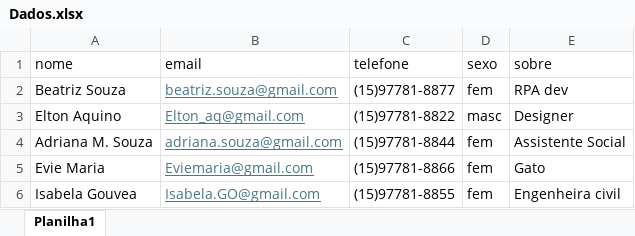
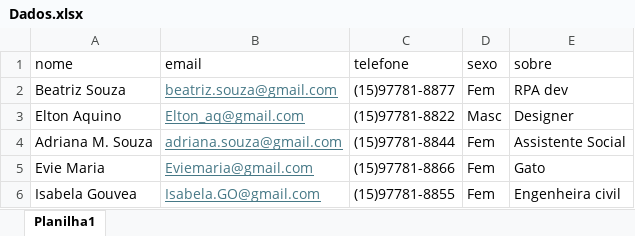
Before and after one commit to souzatrixie/bot_py_02, an Excel workbook: Dados.xlsx, sheet Planilha1, drawn as a sheet; values as stored, in another font and other column widths than the file's, no borders; the diff names each change by its address in the sheet, - before the commit and + after, or states it on an @@ line.

```diff
--- a/Dados.xlsx (sheet Planilha1)
+++ b/Dados.xlsx (sheet Planilha1)
-D2 (sexo): fem
+D2 (sexo): Fem
-D3 (sexo): masc
+D3 (sexo): Masc
-D4:D6 (sexo): fem
+D4:D6 (sexo): Fem
```
Also changed, not shown: 1 other file.
